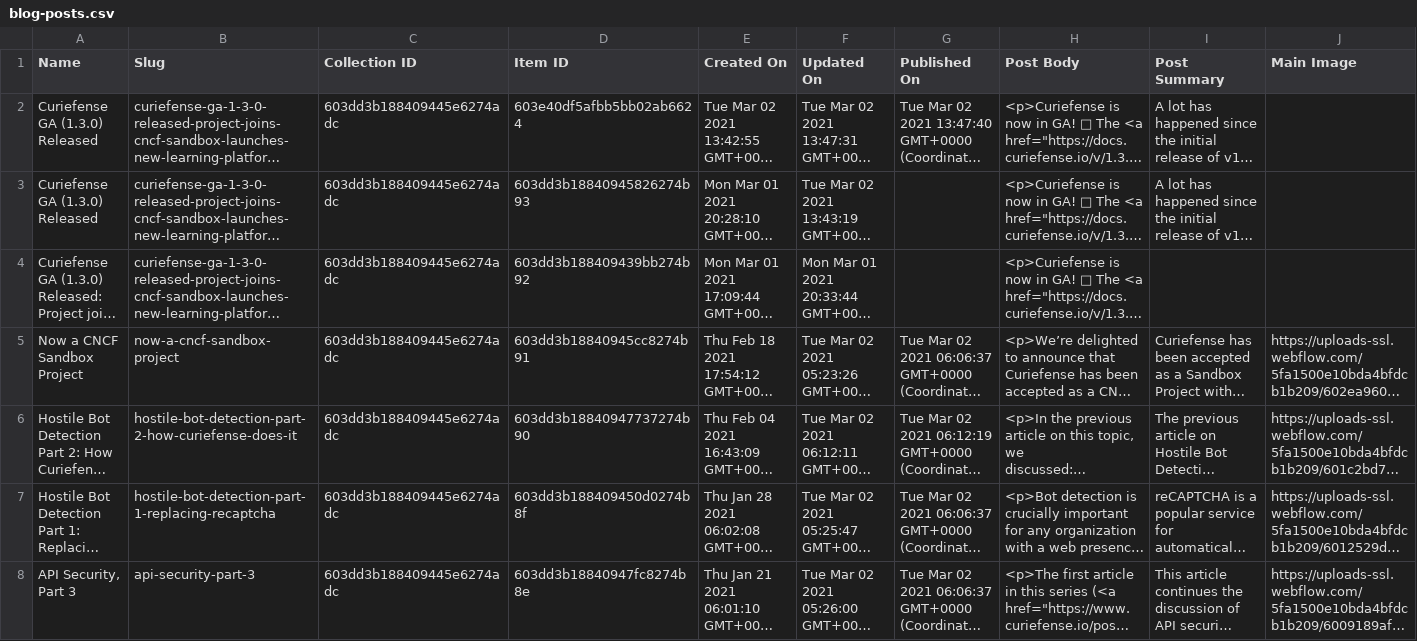
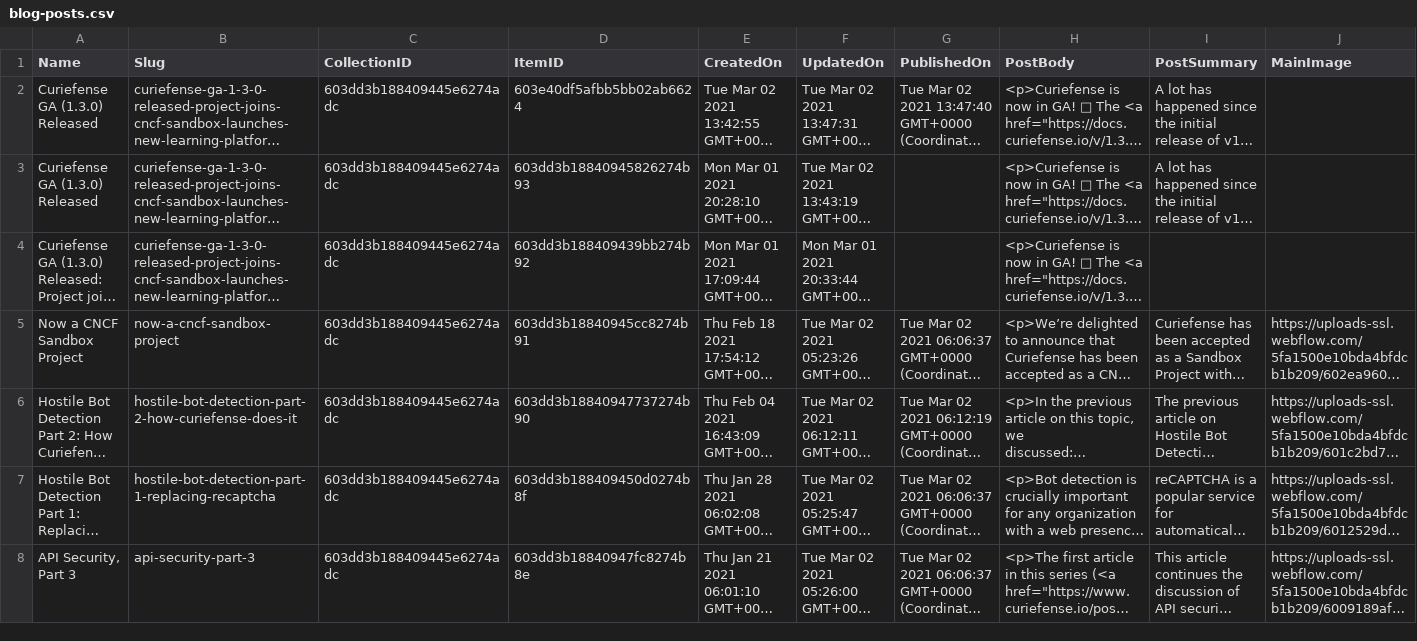
Before and after one commit to curiefense/curiefense.github.io, a CSV file: Curiefense/_data/blog-posts.csv, drawn as a sheet; only a part is shown; long unchanged cells end in …; the diff covers the shown part only; the diff names each change by its address in the sheet, - before the commit and + after, or states it on an @@ line.

Commit message:
make blog page

```diff
--- a/Curiefense/_data/blog-posts.csv
+++ b/Curiefense/_data/blog-posts.csv
-C1: Collection ID
+C1: CollectionID
-D1: Item ID
+D1: ItemID
-E1: Created On
+E1: CreatedOn
-F1: Updated On
+F1: UpdatedOn
-G1: Published On
+G1: PublishedOn
-H1: Post Body
+H1: PostBody
-I1: Post Summary
+I1: PostSummary
-J1: Main Image
+J1: MainImage
```
Also changed, not shown: 1 edited cell elsewhere in this file, 5 other files.
